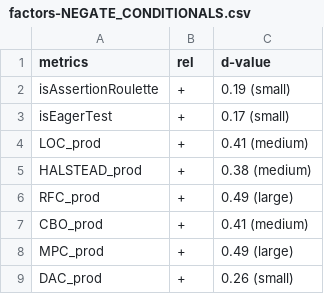
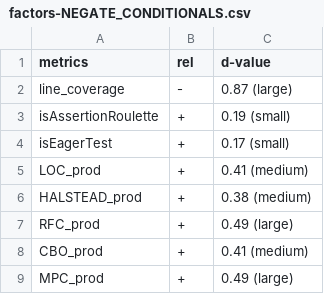
Before and after one commit to sealuzh/lightweight-effectiveness, a CSV file: factors-single-mutators/factors-NEGATE_CONDITIONALS.csv, drawn as a sheet; only a part is shown; the shorter side is filled out with more unchanged rows.

```diff
--- a/factors-single-mutators/factors-NEGATE_CONDITIONALS.csv
+++ b/factors-single-mutators/factors-NEGATE_CONDITIONALS.csv
@@ -1,2 +1,3 @@
 metrics,rel,d-value
+line_coverage,-,0.87 (large)
 isAssertionRoulette,+,0.19 (small)
```
Also changed, not shown: factors-single-mutators/factors-MATH.csv, factors-single-mutators/factors-NON_VOID_METHOD_CALLS.csv, 9 other files.
